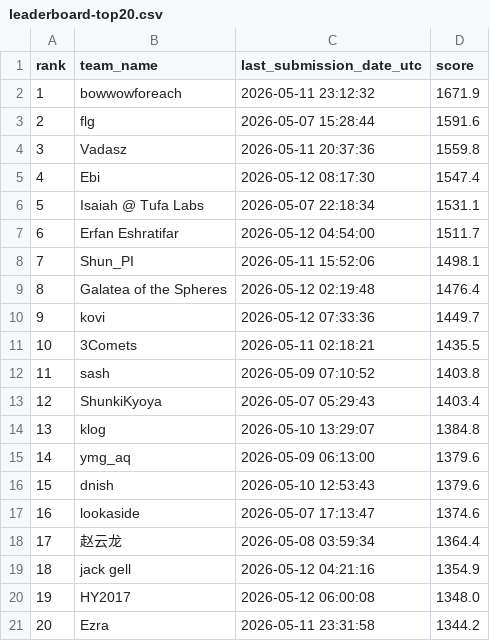
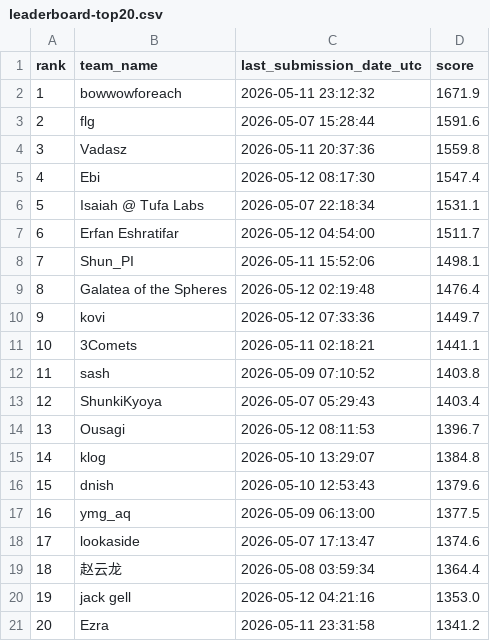
Before and after one commit to Beiciccc/orbit-wars-experiment-log, a CSV file: data/leaderboard-top20.csv, drawn as a sheet; removed rows and columns are numbered as before the commit, all else as after; the diff names each change by its address in the sheet, - before the commit and + after, or states it on an @@ line.

Commit message:
Refresh final 2026-05-12 leaderboard snapshot

```diff
--- a/data/leaderboard-top20.csv
+++ b/data/leaderboard-top20.csv
-D11 (score): 1435.5
+D11 (score): 1441.1
+row 14: 13 | Ousagi | 2026-05-12 08:11:53 | 1396.7
@@ column A (rank) renumbered between rows 15 and 20 @@
-row 15: 14 | ymg_aq | 2026-05-09 06:13:00 | 1379.6
+row 17: 16 | ymg_aq | 2026-05-09 06:13:00 | 1377.5
-D20 (score): 1354.9
+D20 (score): 1353.0
-row 20: 19 | HY2017 | 2026-05-12 06:00:08 | 1348.0
-D21 (score): 1344.2
+D21 (score): 1341.2
```
Also changed, not shown: data/submission-summary.csv, 3 other files.
